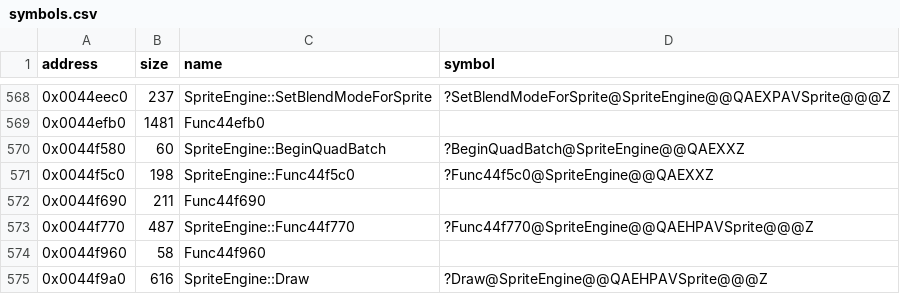
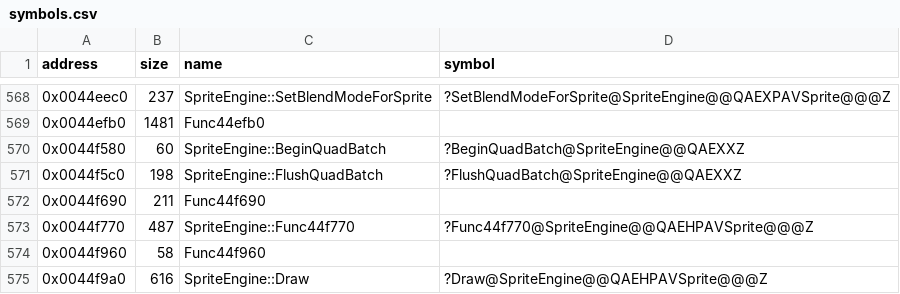
Before and after one commit to Cirno-Labs/th07, a CSV file: config/symbols.csv, drawn as a sheet; only a part is shown, gaps mark what is left out.

Commit message:
Decompile SpriteEngine::FlushQuadBatch (0x44f5c0)
Not in th06: draws the quads batched since the last batch as a
triangle list, with the diffuse color as both second arguments, and
counts the batches in unk_14.

```diff
--- a/config/symbols.csv
+++ b/config/symbols.csv
@@ -570,3 +570,3 @@ address,size,name,symbol
 0x0044f580,60,SpriteEngine::BeginQuadBatch,?BeginQuadBatch@SpriteEngine@@QAEXXZ
-0x0044f5c0,198,SpriteEngine::Func44f5c0,?Func44f5c0@SpriteEngine@@QAEXXZ
+0x0044f5c0,198,SpriteEngine::FlushQuadBatch,?FlushQuadBatch@SpriteEngine@@QAEXXZ
 0x0044f690,211,Func44f690,
```
Also changed, not shown: 7 other files.
